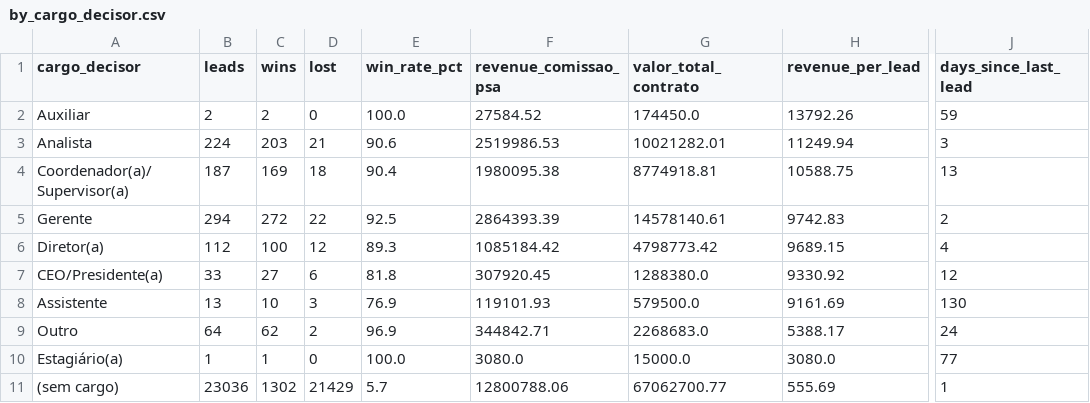
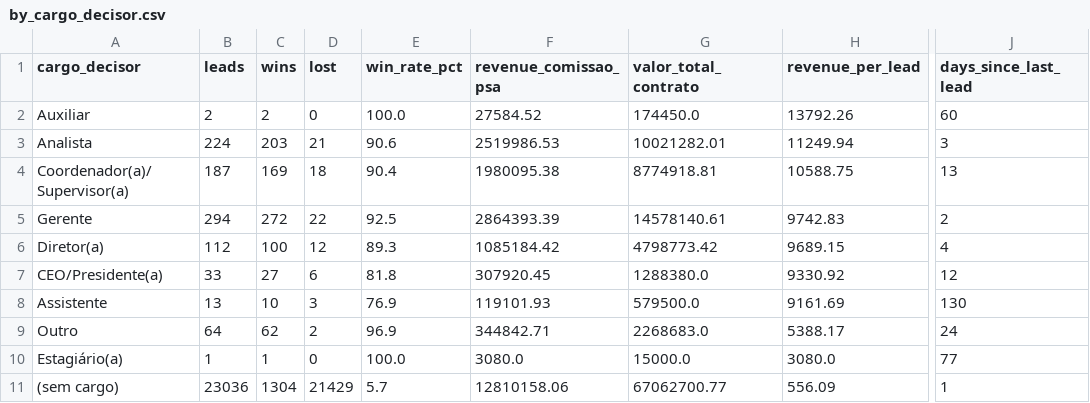
Before and after one commit to marciospagnolo-stack/ps4-b2b-y8j2nq, a CSV file: by_cargo_decisor.csv, drawn as a sheet; only a part is shown, gaps mark what is left out; the diff names each change by its address in the sheet, - before the commit and + after, or states it on an @@ line.

```diff
--- a/by_cargo_decisor.csv
+++ b/by_cargo_decisor.csv
-J2 (days_since_last_lead): 59
+J2 (days_since_last_lead): 60
-C11 (wins): 1302
+C11 (wins): 1304
-F11 (revenue_comissao_psa): 12800788.06
+F11 (revenue_comissao_psa): 12810158.06
-H11 (revenue_per_lead): 555.69
+H11 (revenue_per_lead): 556.09
```
Also changed, not shown: by_formato.csv, by_month.csv, 4 other files.
